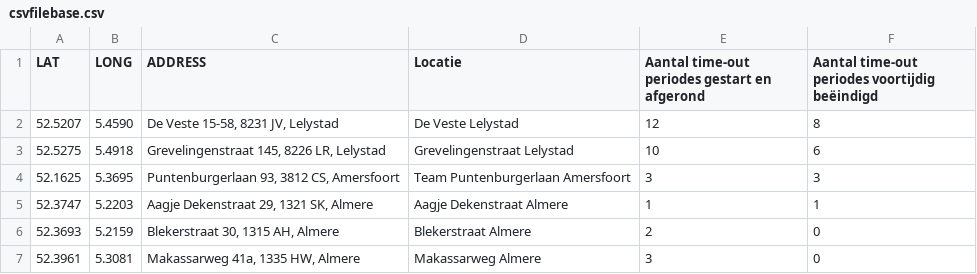
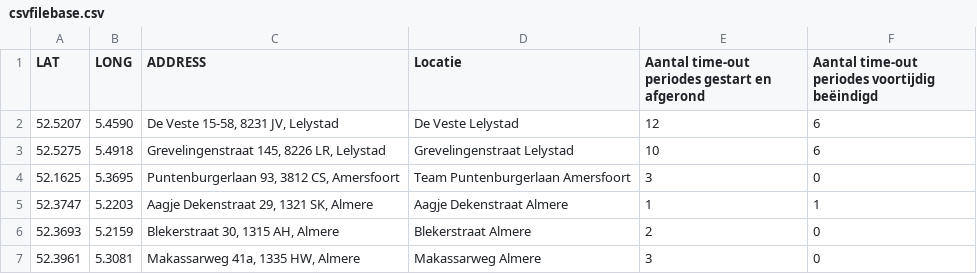
Before and after one commit to ThijsdeZeeuw/CSV, a CSV file: csvfilebase.csv, drawn as a sheet.

Commit message:
Update csvfilebase.csv

```diff
--- a/csvfilebase.csv
+++ b/csvfilebase.csv
@@ -1,5 +1,5 @@
 LAT,LONG,ADDRESS,Locatie,Aantal time-out periodes gestart en afgerond,Aantal time-out periodes voortijdig beëindigd
-52.5207,5.4590,"De Veste 15-58, 8231 JV, Lelystad","De Veste Lelystad",12,8
+52.5207,5.4590,"De Veste 15-58, 8231 JV, Lelystad","De Veste Lelystad",12,6
 52.5275,5.4918,"Grevelingenstraat 145, 8226 LR, Lelystad","Grevelingenstraat Lelystad",10,6
-52.1625,5.3695,"Puntenburgerlaan 93, 3812 CS, Amersfoort","Team Puntenburgerlaan Amersfoort",3,3
+52.1625,5.3695,"Puntenburgerlaan 93, 3812 CS, Amersfoort","Team Puntenburgerlaan Amersfoort",3,0
 52.3747,5.2203,"Aagje Dekenstraat 29, 1321 SK, Almere","Aagje Dekenstraat Almere",1,1
```
